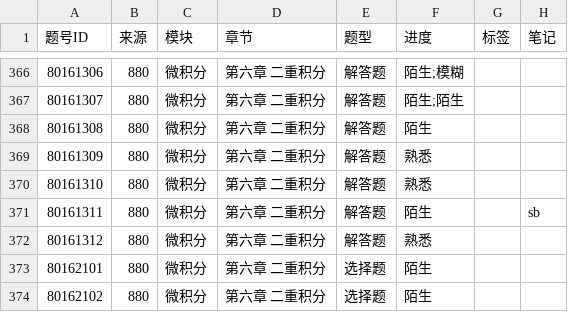
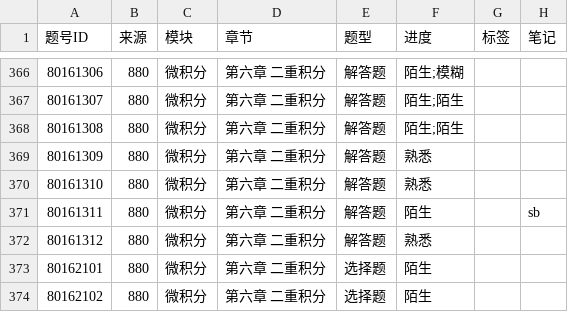
Before and after one commit to gitbuggi/math--, a CSV file: progress.csv, drawn as a sheet; only a part is shown, gaps mark what is left out; the diff names each change by its address in the sheet, - before the commit and + after, or states it on an @@ line.

Commit message:
Auto update progress via Web UI

```diff
--- a/progress.csv
+++ b/progress.csv
-F368 (进度): 陌生
+F368 (进度): 陌生;陌生
```
